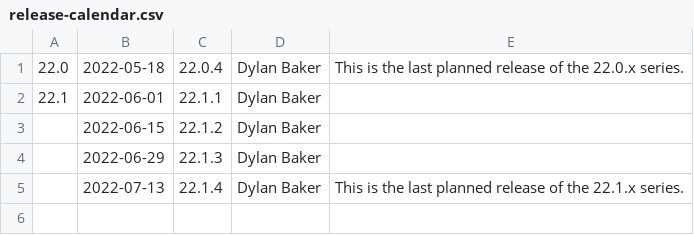
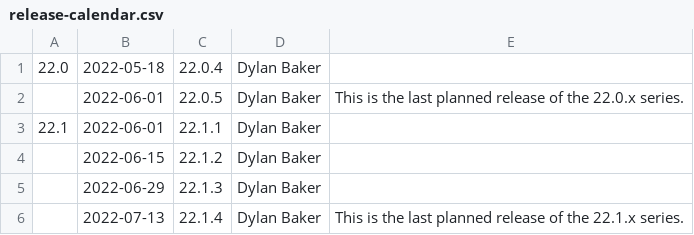
Before and after one commit to openharmony/third_party_mesa3d, a CSV file: docs/release-calendar.csv, drawn as a sheet.

Commit message:
docs: Extend calendar entries for 22.0 by 1 releases.
Part-of: <https://gitlab.freedesktop.org/mesa/mesa/-/merge_requests/16617>

```diff
--- a/docs/release-calendar.csv
+++ b/docs/release-calendar.csv
@@ -1,2 +1,3 @@
-22.0,2022-05-18,22.0.4,Dylan Baker,This is the last planned release of the 22.0.x series.
+22.0,2022-05-18,22.0.4,Dylan Baker,
+,2022-06-01,22.0.5,Dylan Baker,This is the last planned release of the 22.0.x series.
 22.1,2022-06-01,22.1.1,Dylan Baker
```
